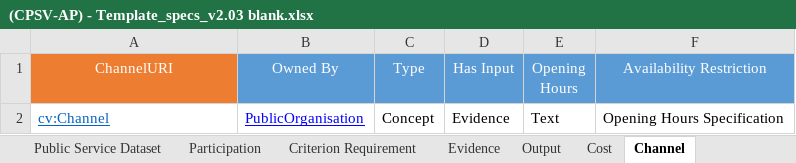
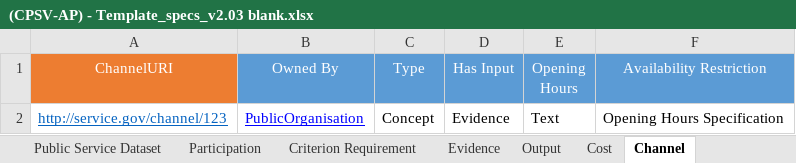
Before and after one commit to Bhanditz/Epirus_pilot, an Excel workbook: (CPSV-AP) - Template_specs_v2.03 blank.xlsx, sheet Channel, drawn as a sheet; values as stored, in another font and other column widths than the file's, no borders; the diff names each change by its address in the sheet, - before the commit and + after, or states it on an @@ line.

```diff
--- a/(CPSV-AP) - Template_specs_v2.03 blank.xlsx (sheet Channel)
+++ b/(CPSV-AP) - Template_specs_v2.03 blank.xlsx (sheet Channel)
-A2 (ChannelURI): cv:Channel
+A2 (ChannelURI): http://service.gov/channel/123
```
Also changed, not shown: sheet Public Service, sheet Business Event, sheet Contact Point, sheet FormalFramework, sheet Public Service Dataset, sheet ChangeEvent, 7 more sheets, other sheet tabs, 3 other files.
